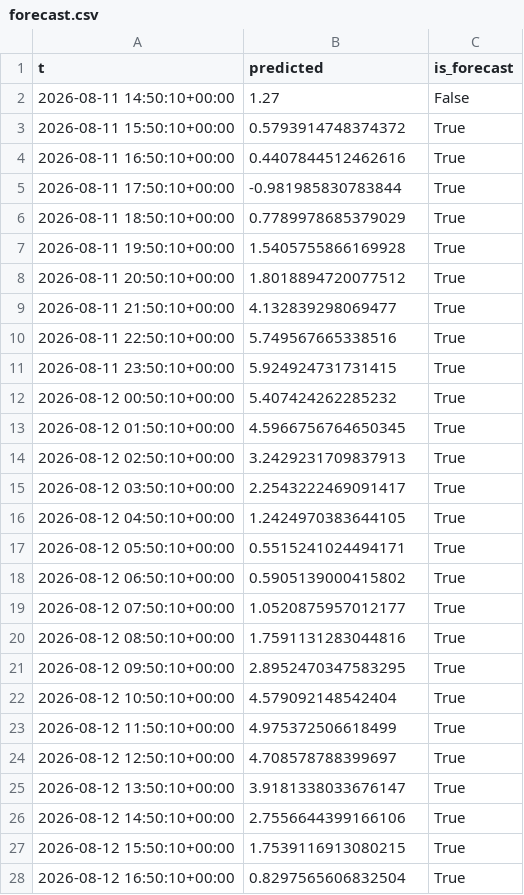
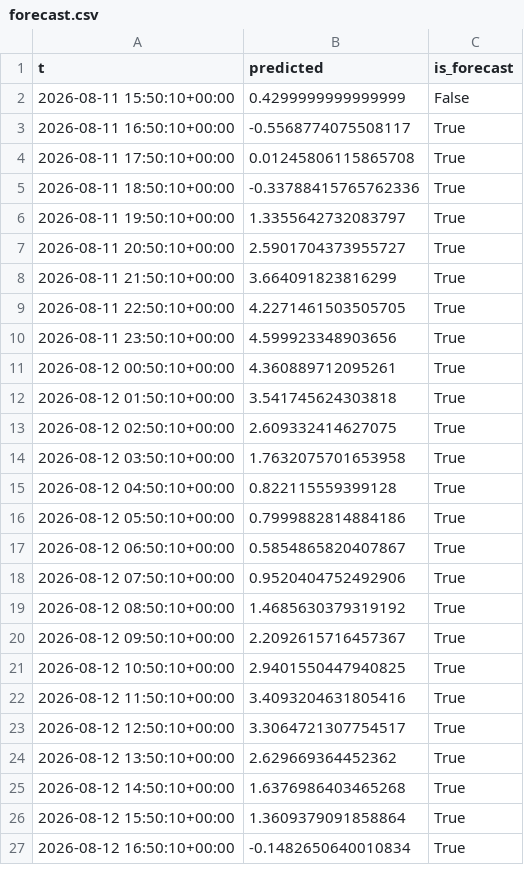
Before and after one commit to richardmhuse/do-not-hit-the-bridge-V2, a CSV file: data/processed/forecast.csv, drawn as a sheet; only a part is shown; the diff covers the shown part only.

```diff
--- a/data/processed/forecast.csv
+++ b/data/processed/forecast.csv
@@ -1,28 +1,27 @@
 t,predicted,is_forecast
-2026-08-11 14:50:10+00:00,1.27,False
-2026-08-11 15:50:10+00:00,0.5793914748374372,True
-2026-08-11 16:50:10+00:00,0.4407844512462616,True
-2026-08-11 17:50:10+00:00,-0.981985830783844,True
-2026-08-11 18:50:10+00:00,0.7789978685379029,True
-2026-08-11 19:50:10+00:00,1.5405755866169928,True
-2026-08-11 20:50:10+00:00,1.8018894720077512,True
-2026-08-11 21:50:10+00:00,4.132839298069477,True
-2026-08-11 22:50:10+00:00,5.749567665338516,True
-2026-08-11 23:50:10+00:00,5.924924731731415,True
-2026-08-12 00:50:10+00:00,5.407424262285232,True
-2026-08-12 01:50:10+00:00,4.5966756764650345,True
-2026-08-12 02:50:10+00:00,3.2429231709837913,True
-2026-08-12 03:50:10+00:00,2.2543222469091417,True
-2026-08-12 04:50:10+00:00,1.2424970383644105,True
-2026-08-12 05:50:10+00:00,0.5515241024494171,True
-2026-08-12 06:50:10+00:00,0.5905139000415802,True
-2026-08-12 07:50:10+00:00,1.0520875957012177,True
-2026-08-12 08:50:10+00:00,1.7591131283044816,True
-2026-08-12 09:50:10+00:00,2.8952470347583295,True
-2026-08-12 10:50:10+00:00,4.579092148542404,True
-2026-08-12 11:50:10+00:00,4.975372506618499,True
-2026-08-12 12:50:10+00:00,4.708578788399697,True
-2026-08-12 13:50:10+00:00,3.9181338033676147,True
-2026-08-12 14:50:10+00:00,2.7556644399166106,True
-2026-08-12 15:50:10+00:00,1.7539116913080215,True
-2026-08-12 16:50:10+00:00,0.8297565606832504,True
+2026-08-11 15:50:10+00:00,0.4299999999999999,False
+2026-08-11 16:50:10+00:00,-0.5568774075508117,True
+2026-08-11 17:50:10+00:00,0.01245806115865708,True
+2026-08-11 18:50:10+00:00,-0.33788415765762336,True
+2026-08-11 19:50:10+00:00,1.3355642732083797,True
+2026-08-11 20:50:10+00:00,2.5901704373955727,True
+2026-08-11 21:50:10+00:00,3.664091823816299,True
+2026-08-11 22:50:10+00:00,4.2271461503505705,True
+2026-08-11 23:50:10+00:00,4.599923348903656,True
+2026-08-12 00:50:10+00:00,4.360889712095261,True
+2026-08-12 01:50:10+00:00,3.541745624303818,True
+2026-08-12 02:50:10+00:00,2.609332414627075,True
+2026-08-12 03:50:10+00:00,1.7632075701653958,True
+2026-08-12 04:50:10+00:00,0.822115559399128,True
+2026-08-12 05:50:10+00:00,0.7999882814884186,True
+2026-08-12 06:50:10+00:00,0.5854865820407867,True
+2026-08-12 07:50:10+00:00,0.9520404752492906,True
+2026-08-12 08:50:10+00:00,1.4685630379319192,True
+2026-08-12 09:50:10+00:00,2.2092615716457367,True
+2026-08-12 10:50:10+00:00,2.9401550447940825,True
+2026-08-12 11:50:10+00:00,3.4093204631805416,True
+2026-08-12 12:50:10+00:00,3.3064721307754517,True
+2026-08-12 13:50:10+00:00,2.629669364452362,True
+2026-08-12 14:50:10+00:00,1.6376986403465268,True
+2026-08-12 15:50:10+00:00,1.3609379091858864,True
+2026-08-12 16:50:10+00:00,-0.1482650640010834,True
```
Also changed, not shown: 1 added row and 11 edited cells elsewhere in this file, data/processed/combined.csv, data/raw/lunar.csv, 32 other files.
